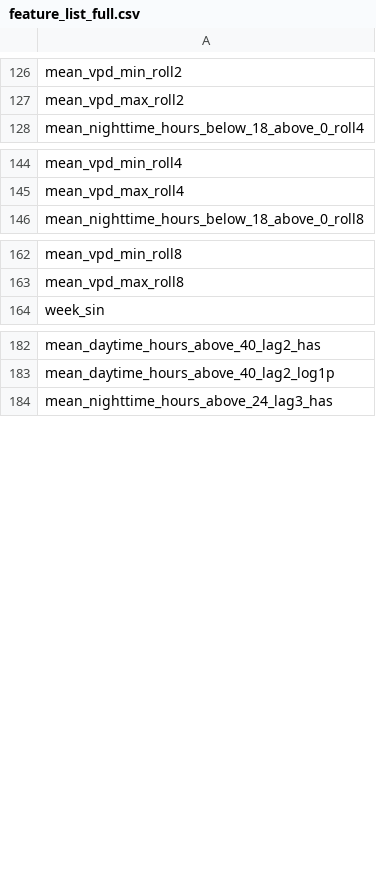
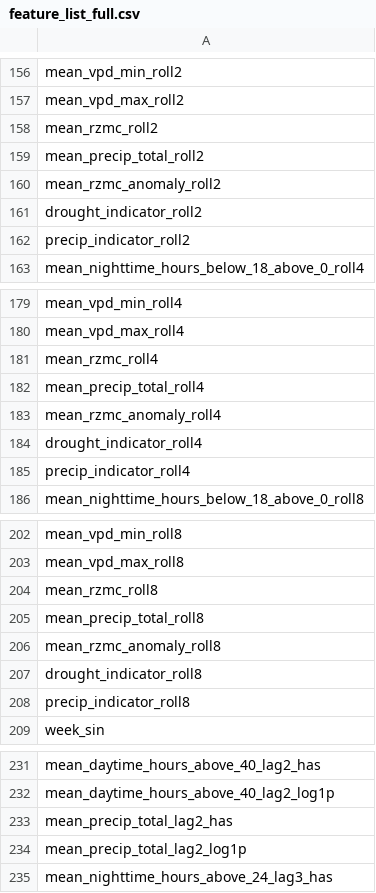
Before and after one commit to kyle-lesinger/livestock-heat-merra2, a CSV file: data/cattle_data/models/feature_list_full.csv, drawn as a sheet; only a part is shown, gaps mark what is left out; the diff covers the shown part only.

```diff
--- a/data/cattle_data/models/feature_list_full.csv
+++ b/data/cattle_data/models/feature_list_full.csv
@@ -127,2 +157,7 @@ mean_vpd_min_roll2
 mean_vpd_max_roll2
+mean_rzmc_roll2
+mean_precip_total_roll2
+mean_rzmc_anomaly_roll2
+drought_indicator_roll2
+precip_indicator_roll2
 mean_nighttime_hours_below_18_above_0_roll4
@@ -145,2 +180,7 @@ mean_vpd_min_roll4
 mean_vpd_max_roll4
+mean_rzmc_roll4
+mean_precip_total_roll4
+mean_rzmc_anomaly_roll4
+drought_indicator_roll4
+precip_indicator_roll4
 mean_nighttime_hours_below_18_above_0_roll8
@@ -163,2 +203,7 @@ mean_vpd_min_roll8
 mean_vpd_max_roll8
+mean_rzmc_roll8
+mean_precip_total_roll8
+mean_rzmc_anomaly_roll8
+drought_indicator_roll8
+precip_indicator_roll8
 week_sin
@@ -183,2 +232,4 @@ mean_daytime_hours_above_40_lag2_has
 mean_daytime_hours_above_40_lag2_log1p
+mean_precip_total_lag2_has
+mean_precip_total_lag2_log1p
 mean_nighttime_hours_above_24_lag3_has
```
Also changed, not shown: 47 added rows elsewhere in this file, data/cattle_data/models/feature_list.csv, data/cattle_data/models/model_comparison.csv, 14 other files.
